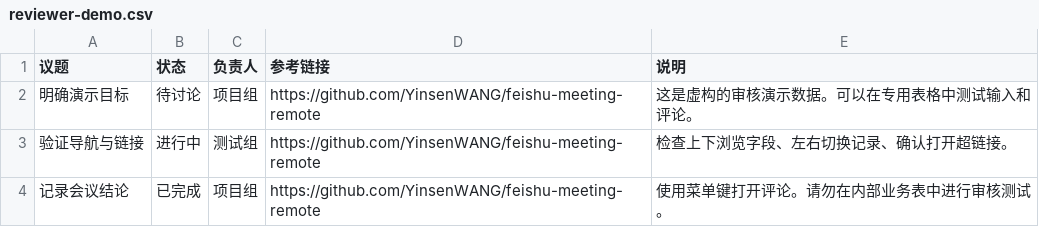
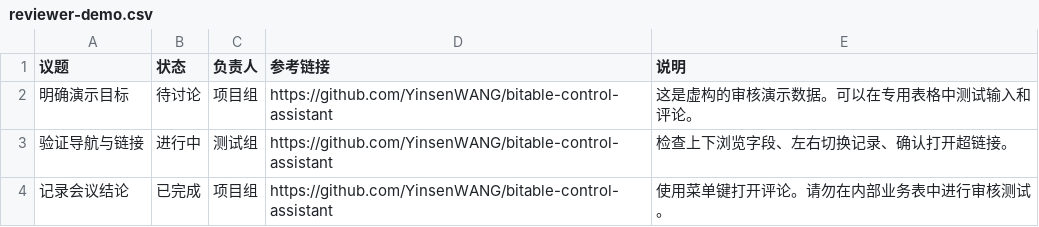
Before and after one commit to YinsenWANG/bitable-control-assistant, a CSV file: store/reviewer-demo.csv, drawn as a sheet.

Commit message:
Rename to Bitable Control Assistant and confirm empty input exit with double Backspace

```diff
--- a/store/reviewer-demo.csv
+++ b/store/reviewer-demo.csv
@@ -1,4 +1,4 @@
 议题,状态,负责人,参考链接,说明
-明确演示目标,待讨论,项目组,https://github.com/YinsenWANG/feishu-meeting-remote,这是虚构的审核演示数据。可以在专用表格中测试输入和评论。
-验证导航与链接,进行中,测试组,https://github.com/YinsenWANG/feishu-meeting-remote,检查上下浏览字段、左右切换记录、确认打开超链接。
-记录会议结论,已完成,项目组,https://github.com/YinsenWANG/feishu-meeting-remote,使用菜单键打开评论。请勿在内部业务表中进行审核测试。
+明确演示目标,待讨论,项目组,https://github.com/YinsenWANG/bitable-control-assistant,这是虚构的审核演示数据。可以在专用表格中测试输入和评论。
+验证导航与链接,进行中,测试组,https://github.com/YinsenWANG/bitable-control-assistant,检查上下浏览字段、左右切换记录、确认打开超链接。
+记录会议结论,已完成,项目组,https://github.com/YinsenWANG/bitable-control-assistant,使用菜单键打开评论。请勿在内部业务表中进行审核测试。
```
Also changed, not shown: 38 other files.
